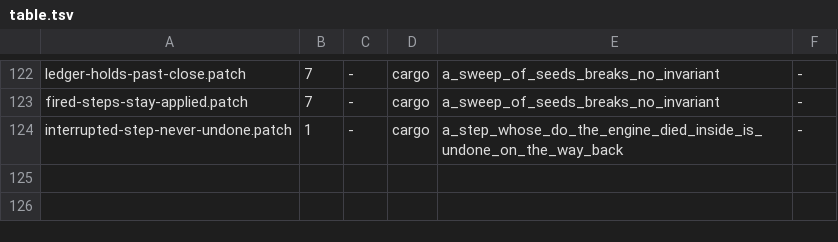
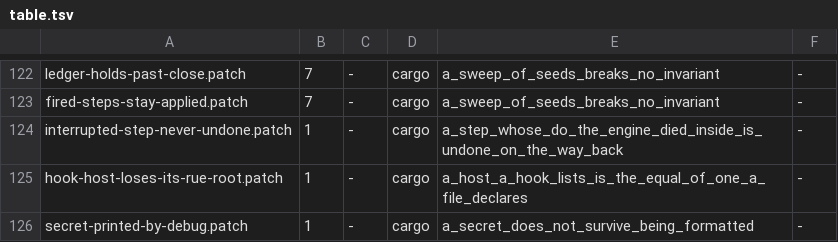
Before and after one commit to axonibyte/rue, a TSV file: tools/rediscovery/table.tsv, drawn as a sheet; only a part is shown, gaps mark what is left out.

Commit message:
Phase 4 unit A: the reference SDK, and a hook's hosts made whole
`rue-hook-sdk` is the convenience over the protocol that 7.11 asks for and
the shape the other five in sdk/ are written to match: a trait per kind
typed in the wire's own records rather than in Value, a `Hooks` that
builds the registration frame from the kinds actually filled in, and the
two serve loops -- a spawned child's stdio and the control socket after a
hello. Replies are built from `Op::required_reply`, so a hook written on
this SDK cannot answer `ok: true` without a field its op declares; the
tests drive every one of the 26 ops and check each reply against that
table rather than against a second list.

Three things the SDK's shape decided:

  * An unserved op answers `ok: false` naming itself. Not answering is
    Silent, which tells an operator that a step did not happen and
    nothing about why.
  * `ServeOptions::budget` turns a hook's own slowness into a refusal with
    a reason instead of a silence. The engine's deadline is not on the
    wire and an SDK cannot see it; what it can do is not be the cause.
  * `Resolved`'s Debug is written by hand and redacts a secret's text, so
    a body that reaches a log line, a panic message or a failed assertion
    does not carry the value with it. The engine derived it before, and
    every `{:?}` of a body was a leak waiting for a bad day.

`InventoryHost` gains `rue_root`, `stdin_preamble` and `artifact`, so a
host a hook lists is the equal of one a `rue_toml()` inventory declares.
It was losing all three: an embedded site's hosts could hold no instance
directory, never honor the preamble, and render no backstop but the
native shell -- with nothing in the plan saying why. `into_host` moved to
the engine (it builds an engine type) and now has the test that would
have caught it, plus its rediscovery row.

```diff
--- a/tools/rediscovery/table.tsv
+++ b/tools/rediscovery/table.tsv
@@ -124 +124,3 @@ fired-steps-stay-applied.patch	7	-	cargo	a_sweep_of_seeds_breaks_no_invariant	-
 interrupted-step-never-undone.patch	1	-	cargo	a_step_whose_do_the_engine_died_inside_is_undone_on_the_way_back	-
+hook-host-loses-its-rue-root.patch	1	-	cargo	a_host_a_hook_lists_is_the_equal_of_one_a_file_declares	-
+secret-printed-by-debug.patch	1	-	cargo	a_secret_does_not_survive_being_formatted	-
```
Also changed, not shown: 15 other files.
